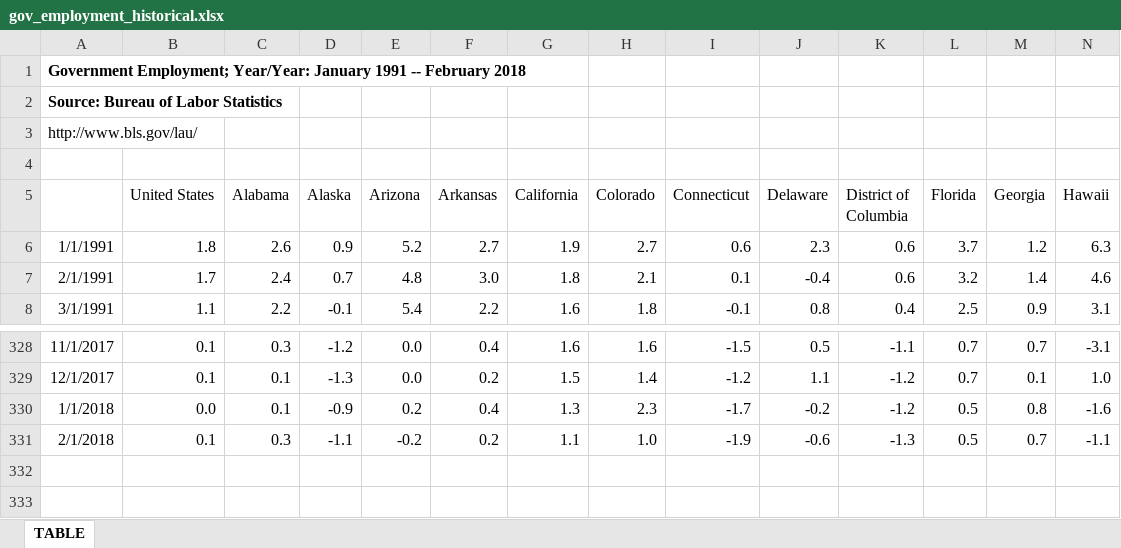
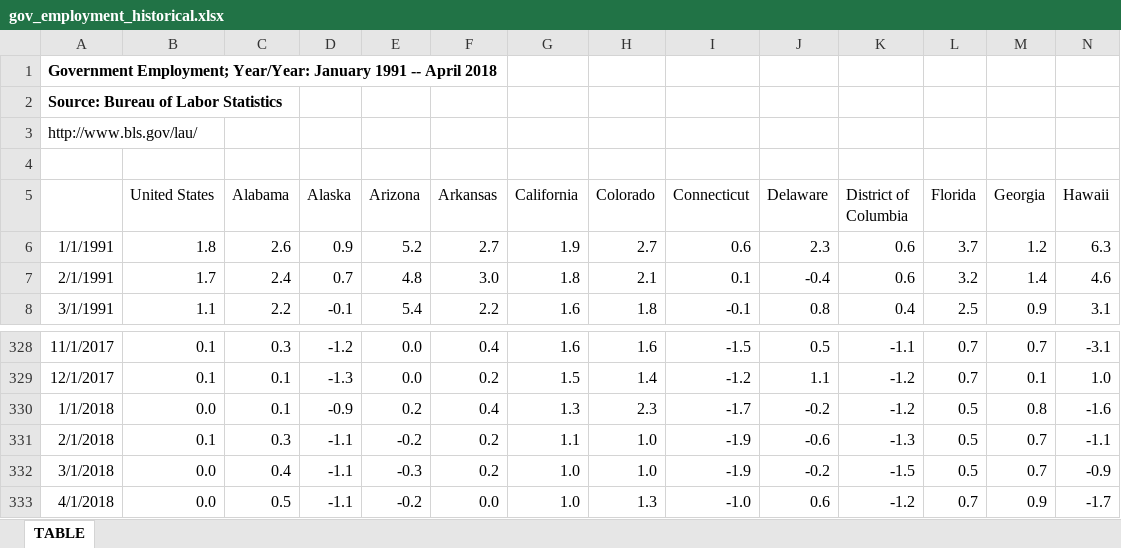
Before and after one commit to UrbanInstitute/state-economic-monitor, an Excel workbook: data/historical/source/gov_employment_historical.xlsx, sheet TABLE, drawn as a sheet; only a part is shown, gaps mark what is left out; values as stored, in another font and other column widths than the file's, no borders; rows hold the shown columns only; the diff names each change by its address in the sheet, - before the commit and + after, or states it on an @@ line.

```diff
--- a/data/historical/source/gov_employment_historical.xlsx (sheet TABLE)
+++ b/data/historical/source/gov_employment_historical.xlsx (sheet TABLE)
-A1: …1991 -- February 2018
+A1: …1991 -- April 2018
+row 332: 3/1/2018 | 0.0 | 0.4 | -1.1 | -0.3 | 0.2 | 1.0 | 1.0 | -1.9 | -0.2 | -1.5 | 0.5 | 0.7 | -0.9
+row 333: 4/1/2018 | 0.0 | 0.5 | -1.1 | -0.2 | 0.0 | 1.0 | 1.3 | -1.0 | 0.6 | -1.2 | 0.7 | 0.9 | -1.7
```
Also changed, not shown: data/historical/source/total_employment_historical.xlsx, data/historical/source/unemployment_historical.xlsx, 21 other files.
